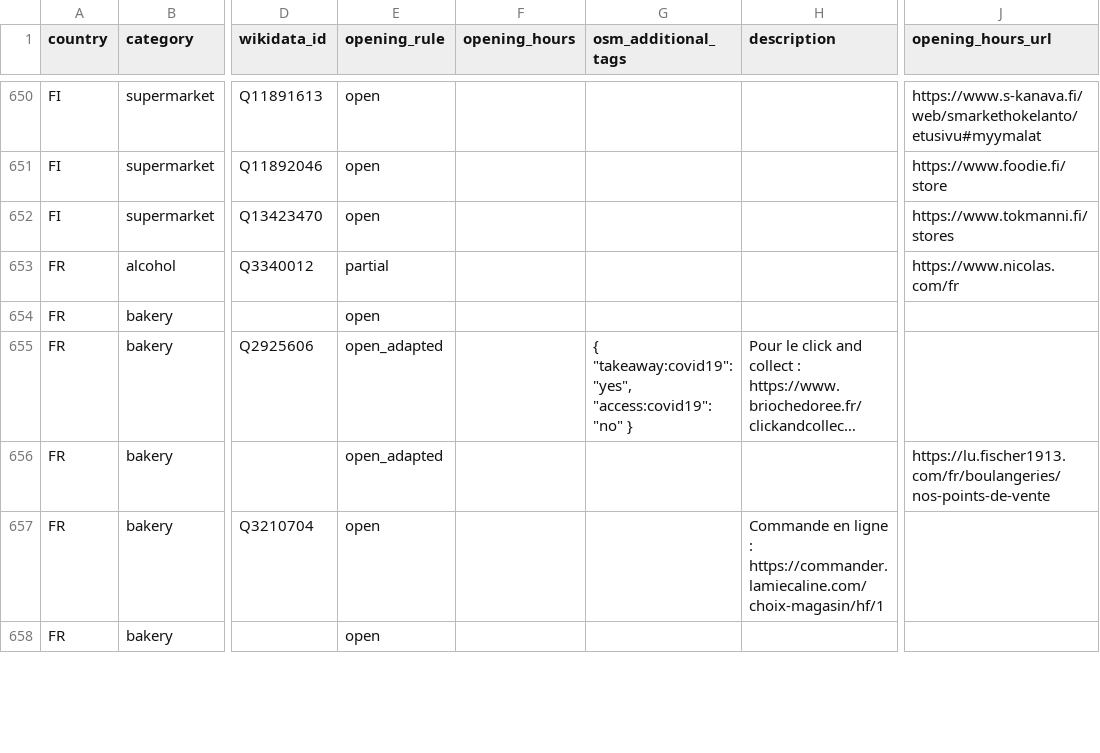
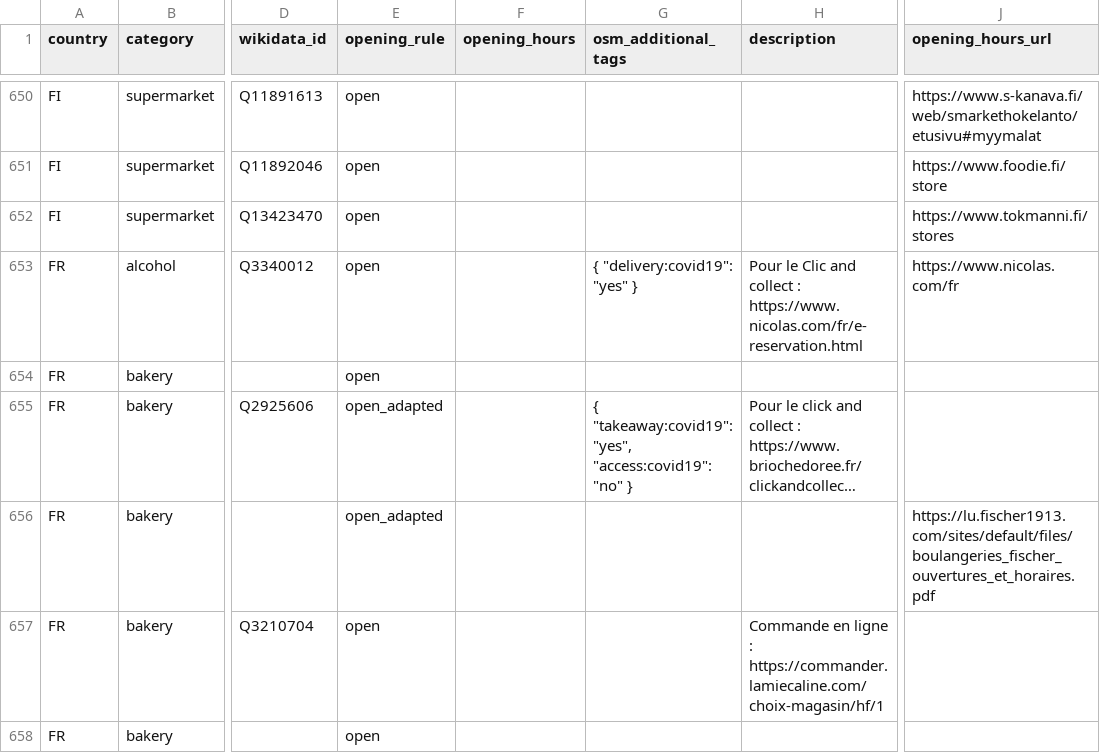
Before and after one commit to caresteouvert/Covid_enseignes, a CSV file: rules.csv, drawn as a sheet; only a part is shown, gaps mark what is left out; long unchanged cells end in …; the diff covers the shown part only; the diff names each change by its address in the sheet, - before the commit and + after, or states it on an @@ line.

Commit message:
FR - update some shops
thanks to @vinber

```diff
--- a/rules.csv
+++ b/rules.csv
-E653 (opening_rule): partial
+E653 (opening_rule): open
-G653 (osm_additional_tags): (empty)
+G653 (osm_additional_tags): { "delivery:covid19": "yes" }
-H653 (description): (empty)
+H653 (description): Pour le Clic and collect : https://www.nicolas.com/fr/e-reservation.html
-J656 (opening_hours_url): https://lu.fischer1913.com/fr/boulangeries/nos-points-de-vente
+J656 (opening_hours_url): https://lu.fischer1913.com/sites/default/files/boulangeries_fischer_ouvertures_et_horaires.pdf
```
Also changed, not shown: 18 edited cells elsewhere in this file.
